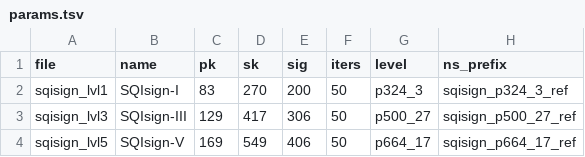
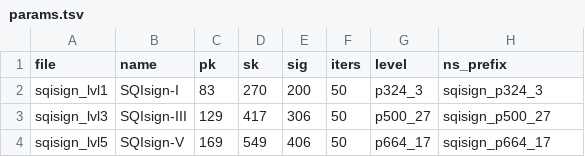
Before and after one commit to PQShield/nist-sigs-zoo, a TSV file: bench/schemes/sqisign/params.tsv, drawn as a sheet.

```diff
--- a/bench/schemes/sqisign/params.tsv
+++ b/bench/schemes/sqisign/params.tsv
@@ -1,4 +1,4 @@
 file	name	pk	sk	sig	iters	level	ns_prefix
-sqisign_lvl1	SQIsign-I	83	270	200	50	p324_3	sqisign_p324_3_ref
-sqisign_lvl3	SQIsign-III	129	417	306	50	p500_27	sqisign_p500_27_ref
-sqisign_lvl5	SQIsign-V	169	549	406	50	p664_17	sqisign_p664_17_ref
+sqisign_lvl1	SQIsign-I	83	270	200	50	p324_3	sqisign_p324_3
+sqisign_lvl3	SQIsign-III	129	417	306	50	p500_27	sqisign_p500_27
+sqisign_lvl5	SQIsign-V	169	549	406	50	p664_17	sqisign_p664_17
```
Also changed, not shown: 3 other files.
